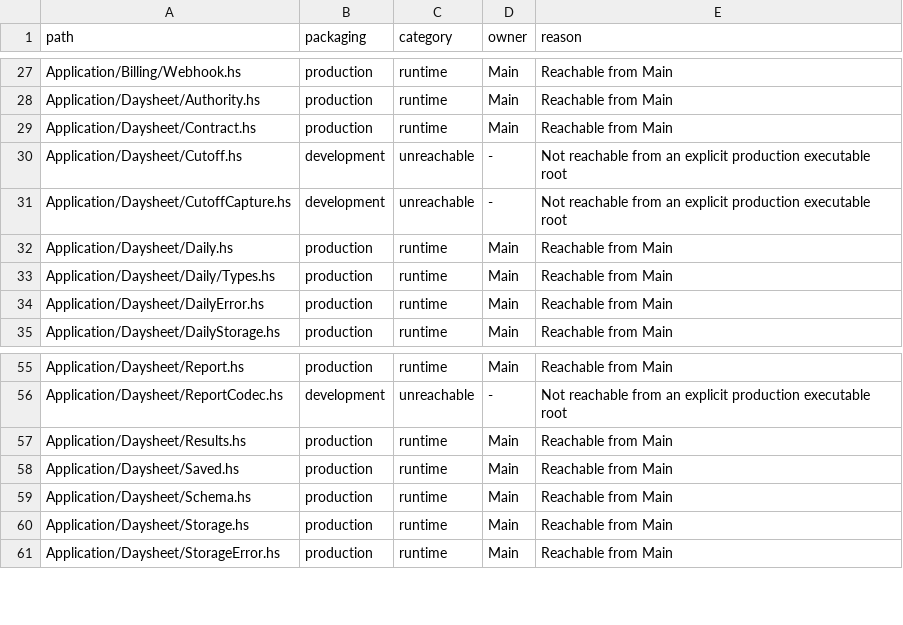
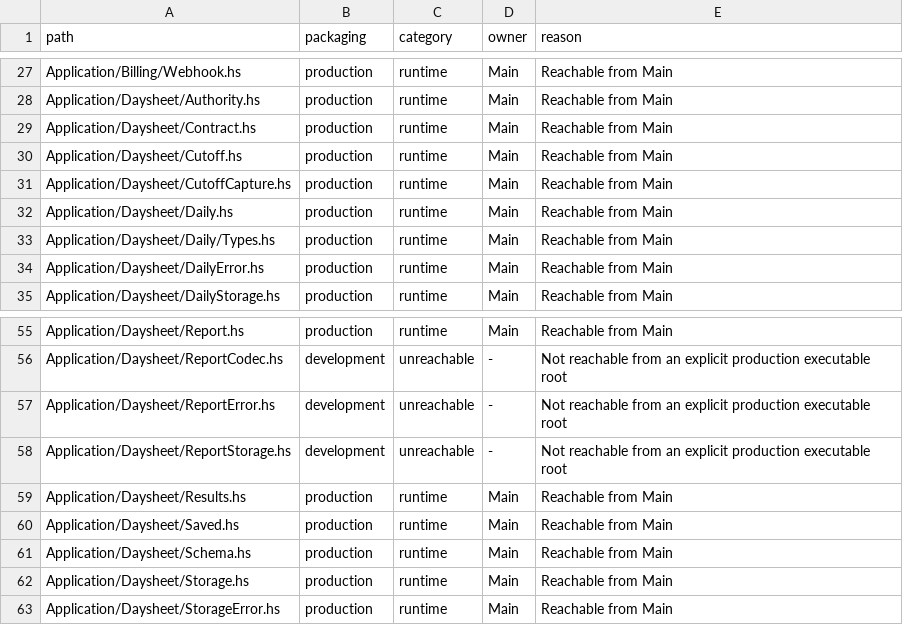
Before and after one commit to BeaudanBrown/ihp-roster, a TSV file: Config/nix/production-module-inventory.tsv, drawn as a sheet; only a part is shown, gaps mark what is left out.

Commit message:
Persist immutable Daysheet reports and atomic recipient deliveries

```diff
--- a/Config/nix/production-module-inventory.tsv
+++ b/Config/nix/production-module-inventory.tsv
@@ -29,4 +29,4 @@ Application/Daysheet/Authority.hs	production	runtime	Main	Reachable from Main
 Application/Daysheet/Contract.hs	production	runtime	Main	Reachable from Main
-Application/Daysheet/Cutoff.hs	development	unreachable	-	Not reachable from an explicit production executable root
-Application/Daysheet/CutoffCapture.hs	development	unreachable	-	Not reachable from an explicit production executable root
+Application/Daysheet/Cutoff.hs	production	runtime	Main	Reachable from Main
+Application/Daysheet/CutoffCapture.hs	production	runtime	Main	Reachable from Main
 Application/Daysheet/Daily.hs	production	runtime	Main	Reachable from Main
@@ -56,2 +56,4 @@ Application/Daysheet/Report.hs	production	runtime	Main	Reachable from Main
 Application/Daysheet/ReportCodec.hs	development	unreachable	-	Not reachable from an explicit production executable root
+Application/Daysheet/ReportError.hs	development	unreachable	-	Not reachable from an explicit production executable root
+Application/Daysheet/ReportStorage.hs	development	unreachable	-	Not reachable from an explicit production executable root
 Application/Daysheet/Results.hs	production	runtime	Main	Reachable from Main
```
Also changed, not shown: 12 other files.
